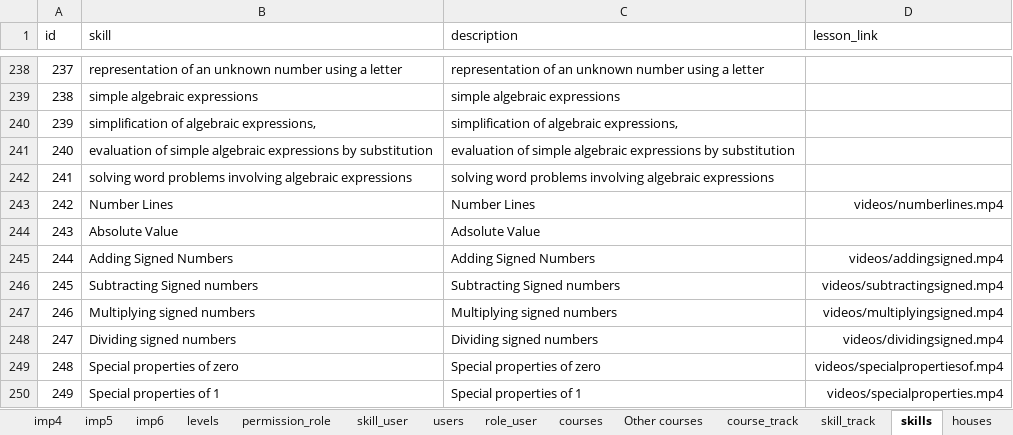
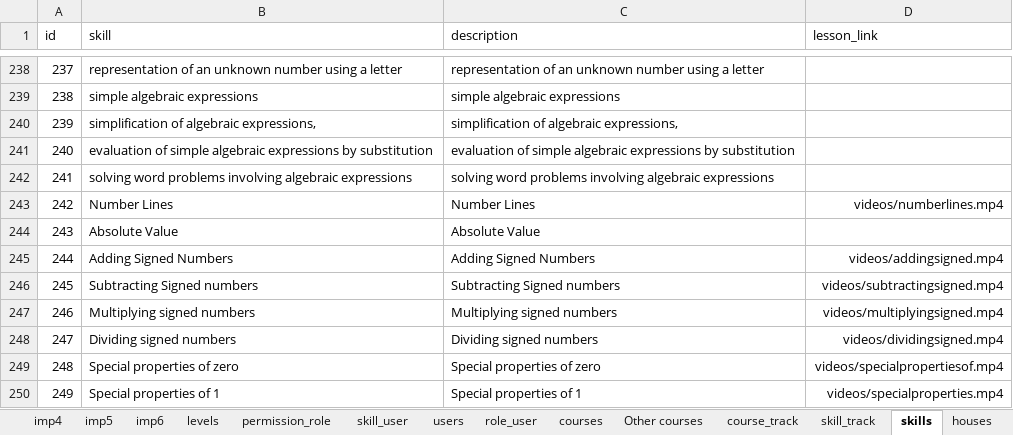
Before and after one commit to 2ppaamm/apiprod, an Excel workbook: public/capstone_questions.xlsx, sheet skills, drawn as a sheet; only a part is shown, gaps mark what is left out; values as stored, in another font and other column widths than the file's, no borders; the diff names each change by its address in the sheet, - before the commit and + after, or states it on an @@ line.

```diff
--- a/public/capstone_questions.xlsx (sheet skills)
+++ b/public/capstone_questions.xlsx (sheet skills)
-C244 (description): Adsolute Value
+C244 (description): Absolute Value
```
Also changed, not shown: sheet track_user, 7 other files.
